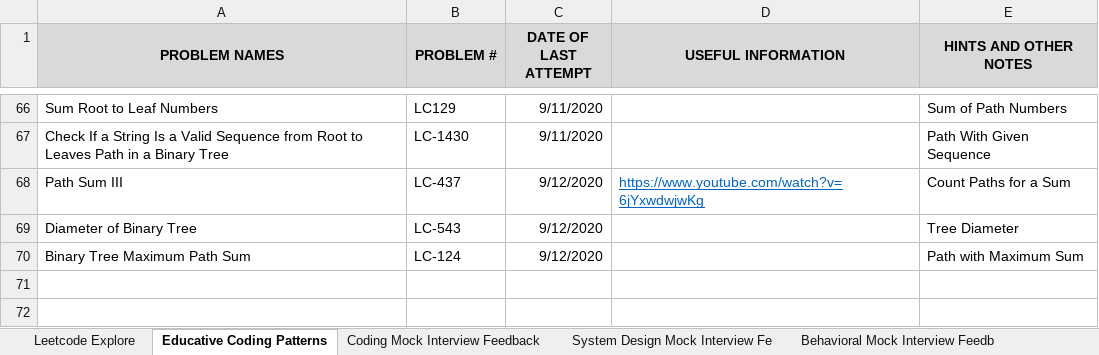
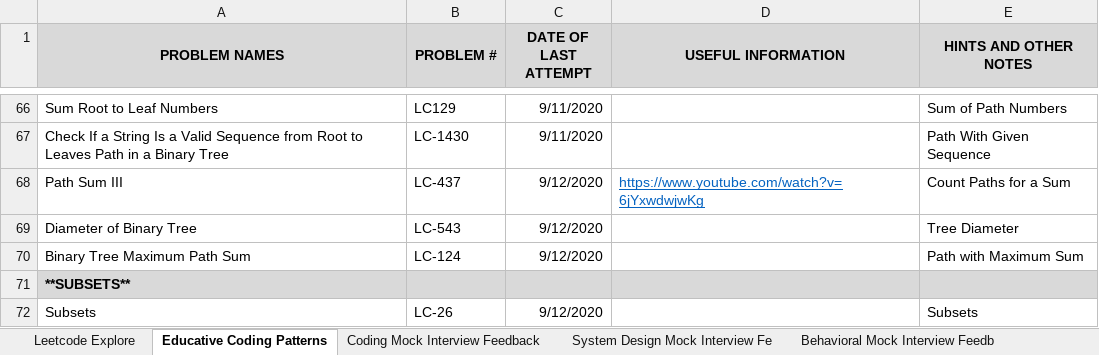
Before and after one commit to suhassrivats/Data-Structures-And-Algorithms-Implementation, an Excel workbook: coding_tracker.xlsx, sheet Educative Coding Patterns, drawn as a sheet; only a part is shown, gaps mark what is left out; values as stored, in another font and other column widths than the file's, no borders; the diff names each change by its address in the sheet, - before the commit and + after, or states it on an @@ line.

Commit message:
grokking: subsets introduction

```diff
--- a/coding_tracker.xlsx (sheet Educative Coding Patterns)
+++ b/coding_tracker.xlsx (sheet Educative Coding Patterns)
+row 71: **SUBSETS**
+row 72: Subsets | LC-26 | 9/12/2020 |  | Subsets
```
Also changed, not shown: 2 other files.
